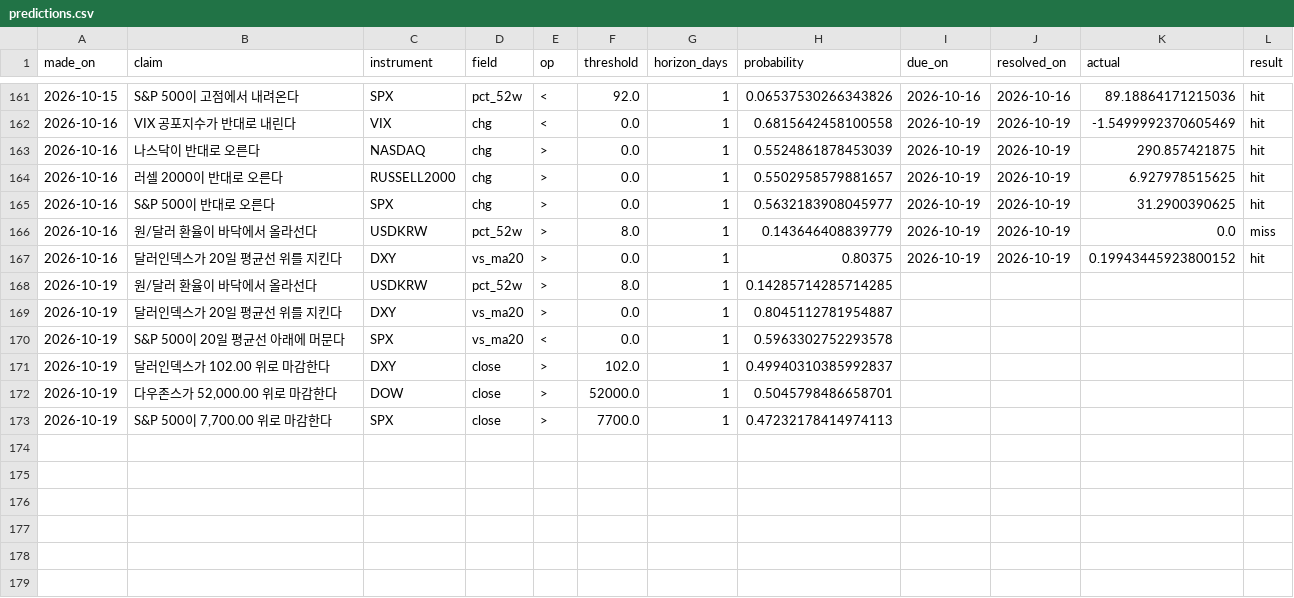
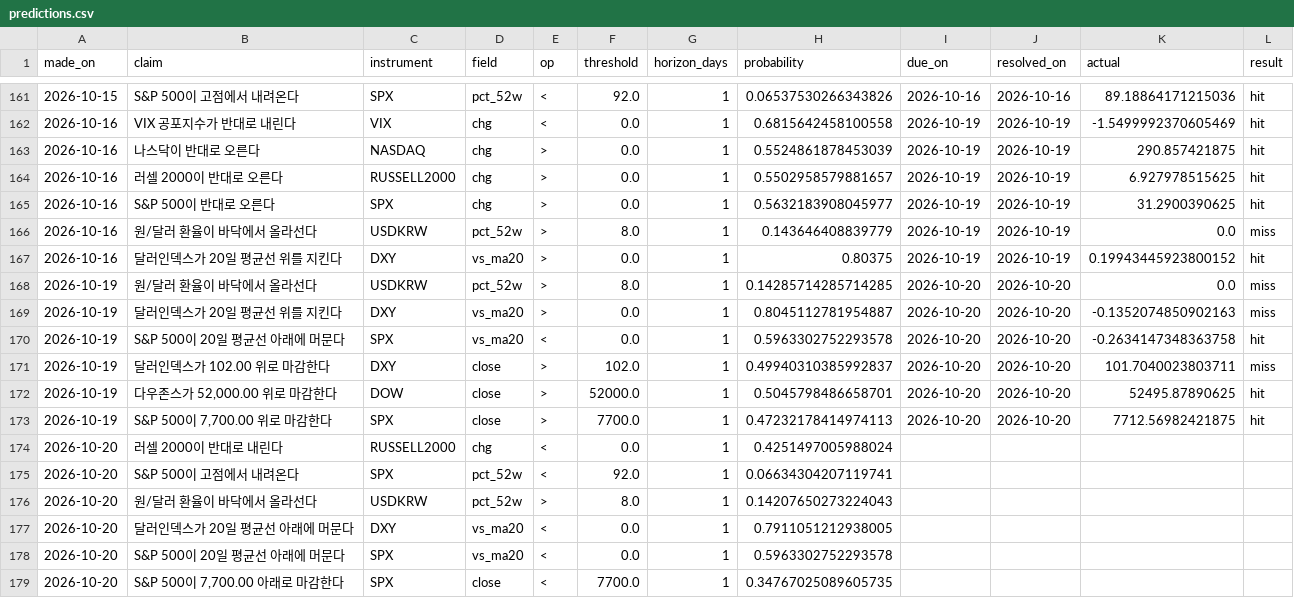
Before and after one commit to portailor/daily-brief, a CSV file: data/predictions.csv, drawn as a sheet; only a part is shown, gaps mark what is left out.

```diff
--- a/data/predictions.csv
+++ b/data/predictions.csv
@@ -167,7 +167,13 @@ made_on,claim,instrument,field,op,threshold,horizon_days,probability,due_on,reso
 2026-10-16,달러인덱스가 20일 평균선 위를 지킨다,DXY,vs_ma20,>,0.0,1,0.80375,2026-10-19,2026-10-19,0.19943445923800152,hit
-2026-10-19,원/달러 환율이 바닥에서 올라선다,USDKRW,pct_52w,>,8.0,1,0.14285714285714285,,,,
-2026-10-19,달러인덱스가 20일 평균선 위를 지킨다,DXY,vs_ma20,>,0.0,1,0.8045112781954887,,,,
-2026-10-19,S&P 500이 20일 평균선 아래에 머문다,SPX,vs_ma20,<,0.0,1,0.5963302752293578,,,,
-2026-10-19,달러인덱스가 102.00 위로 마감한다,DXY,close,>,102.0,1,0.49940310385992837,,,,
-2026-10-19,"다우존스가 52,000.00 위로 마감한다",DOW,close,>,52000.0,1,0.5045798486658701,,,,
-2026-10-19,"S&P 500이 7,700.00 위로 마감한다",SPX,close,>,7700.0,1,0.47232178414974113,,,,
+2026-10-19,원/달러 환율이 바닥에서 올라선다,USDKRW,pct_52w,>,8.0,1,0.14285714285714285,2026-10-20,2026-10-20,0.0,miss
+2026-10-19,달러인덱스가 20일 평균선 위를 지킨다,DXY,vs_ma20,>,0.0,1,0.8045112781954887,2026-10-20,2026-10-20,-0.1352074850902163,miss
+2026-10-19,S&P 500이 20일 평균선 아래에 머문다,SPX,vs_ma20,<,0.0,1,0.5963302752293578,2026-10-20,2026-10-20,-0.2634147348363758,hit
+2026-10-19,달러인덱스가 102.00 위로 마감한다,DXY,close,>,102.0,1,0.49940310385992837,2026-10-20,2026-10-20,101.7040023803711,miss
+2026-10-19,"다우존스가 52,000.00 위로 마감한다",DOW,close,>,52000.0,1,0.5045798486658701,2026-10-20,2026-10-20,52495.87890625,hit
+2026-10-19,"S&P 500이 7,700.00 위로 마감한다",SPX,close,>,7700.0,1,0.47232178414974113,2026-10-20,2026-10-20,7712.56982421875,hit
+2026-10-20,러셀 2000이 반대로 내린다,RUSSELL2000,chg,<,0.0,1,0.4251497005988024,,,,
+2026-10-20,S&P 500이 고점에서 내려온다,SPX,pct_52w,<,92.0,1,0.06634304207119741,,,,
+2026-10-20,원/달러 환율이 바닥에서 올라선다,USDKRW,pct_52w,>,8.0,1,0.14207650273224043,,,,
+2026-10-20,달러인덱스가 20일 평균선 아래에 머문다,DXY,vs_ma20,<,0.0,1,0.7911051212938005,,,,
+2026-10-20,S&P 500이 20일 평균선 아래에 머문다,SPX,vs_ma20,<,0.0,1,0.5963302752293578,,,,
+2026-10-20,"S&P 500이 7,700.00 아래로 마감한다",SPX,close,<,7700.0,1,0.34767025089605735,,,,
```
Also changed, not shown: 3 other files.
